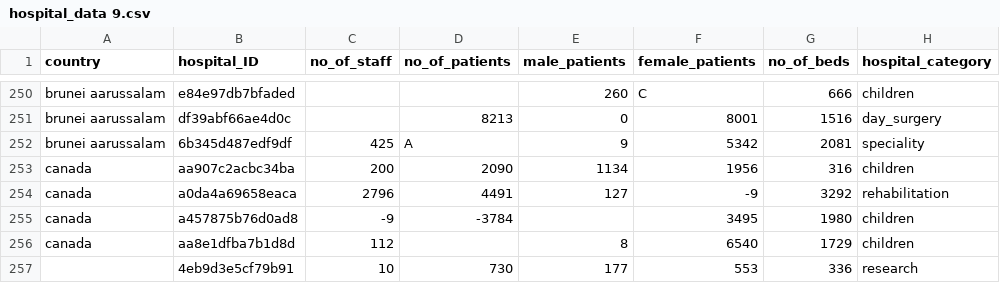
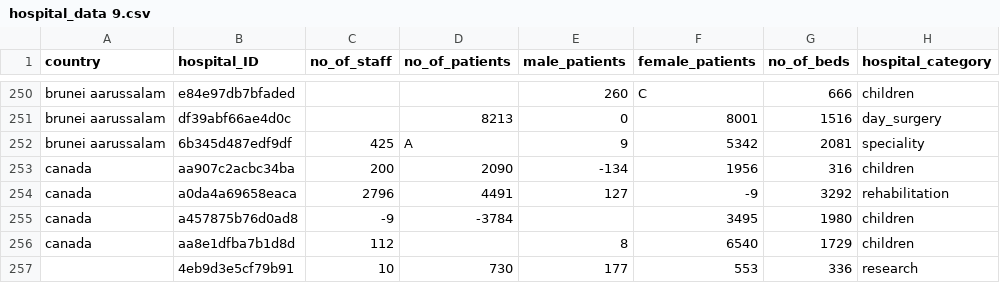
Before and after one commit to VincentWang2961/CITS1401_Project, a CSV file: TEST2/hospital_data 9.csv, drawn as a sheet; only a part is shown, gaps mark what is left out; the diff names each change by its address in the sheet, - before the commit and + after, or states it on an @@ line.

Commit message:
Passed tests on moodle

```diff
--- a/TEST2/hospital_data 9.csv
+++ b/TEST2/hospital_data 9.csv
-E253 (male_patients): 1134
+E253 (male_patients): -134
```
Also changed, not shown: 1 other file.
